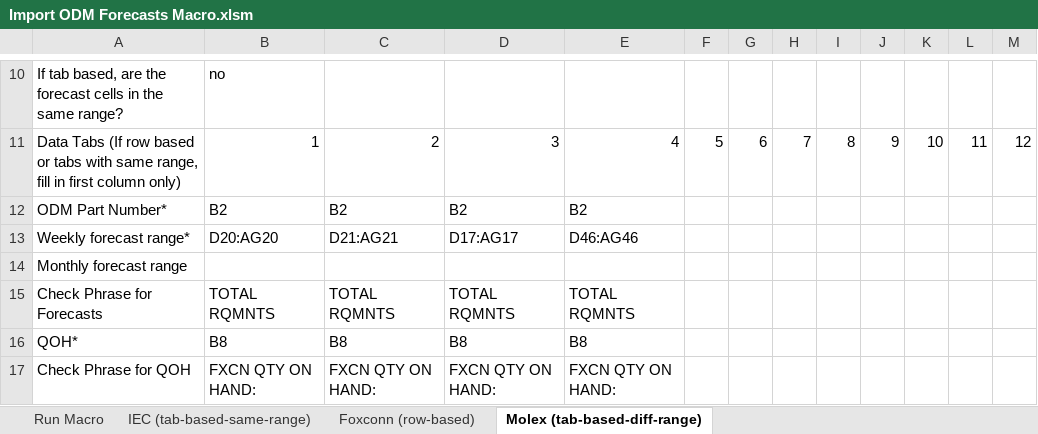
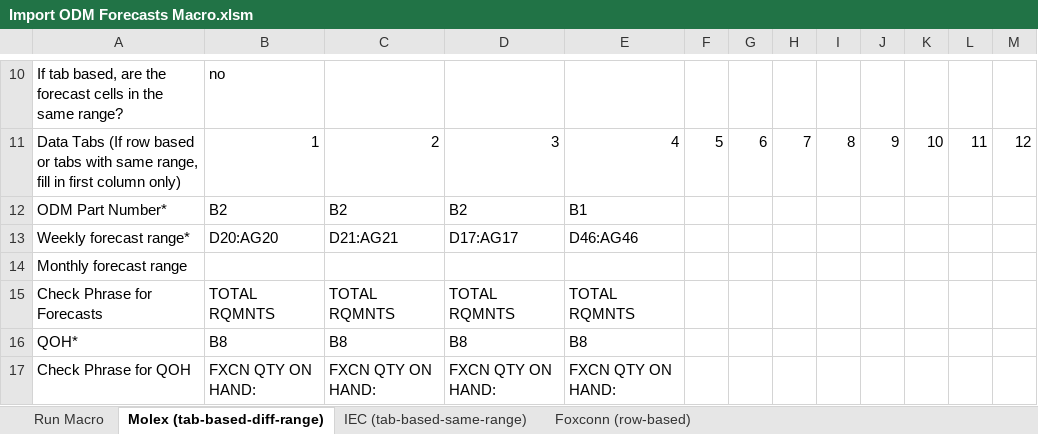
Before and after one commit to sthtseng/Standardized-Super-COPP-Macros, an Excel workbook: Import ODM Forecasts Macro.xlsm, sheet Molex (tab-based-diff-range), drawn as a sheet; only a part is shown, gaps mark what is left out; values as stored, in another font and other column widths than the file's, no borders; the diff names each change by its address in the sheet, - before the commit and + after, or states it on an @@ line.

Commit message:
Macro share rate allocation complete

```diff
--- a/Import ODM Forecasts Macro.xlsm (sheet Molex (tab-based-diff-range))
+++ b/Import ODM Forecasts Macro.xlsm (sheet Molex (tab-based-diff-range))
@@ sheet tab order changed: Run Macro | Molex (tab-based-diff-range) | IEC (tab-based-same-range) | Foxconn (row-based) @@
-E12: B2
+E12: B1
```
